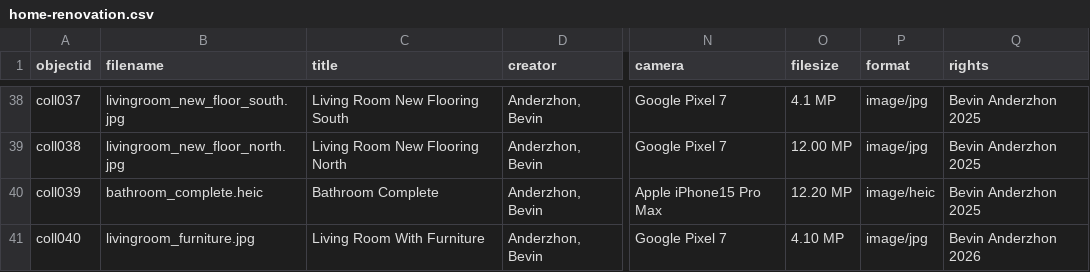
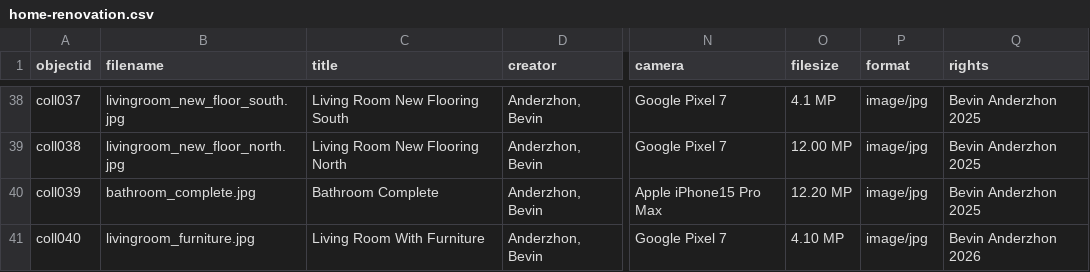
Before and after one commit to banderzhon/anderzhon-renovation, a CSV file: assets/home-renovation.csv, drawn as a sheet; only a part is shown, gaps mark what is left out; the diff names each change by its address in the sheet, - before the commit and + after, or states it on an @@ line.

Commit message:
Update home-renovation.csv

```diff
--- a/assets/home-renovation.csv
+++ b/assets/home-renovation.csv
-B40 (filename): bathroom_complete.heic
+B40 (filename): bathroom_complete.jpg
-P40 (format): image/heic
+P40 (format): image/jpg
```
